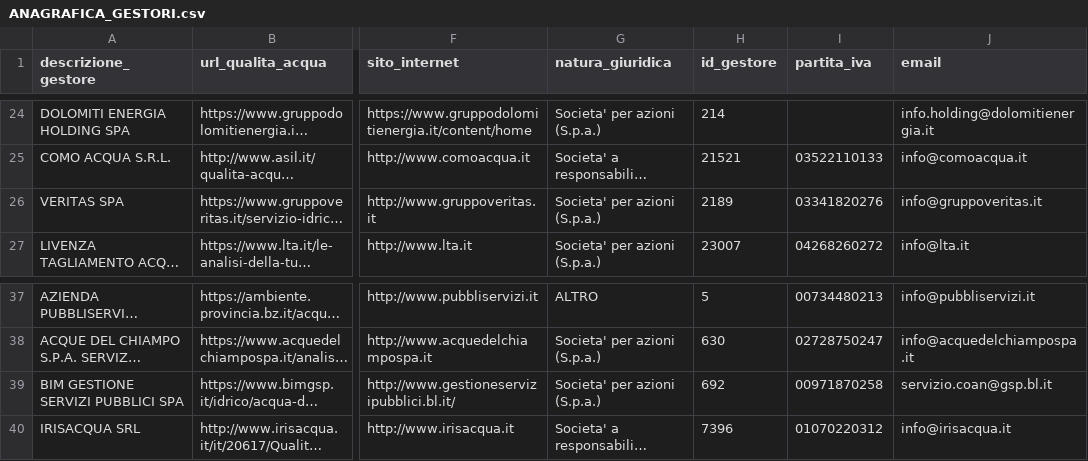
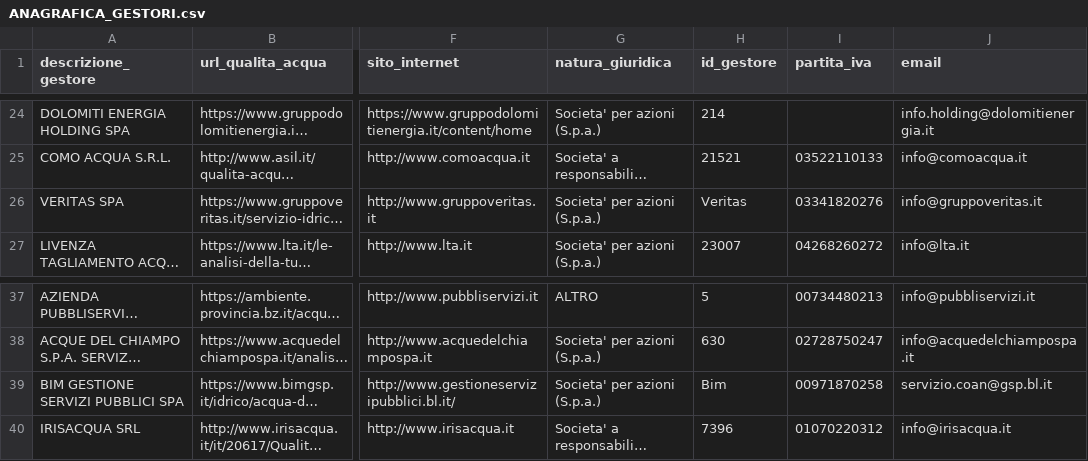
Before and after one commit to figuriamoci/Acqua, a CSV file: resource/ANAGRAFICA_GESTORI.csv, drawn as a sheet; only a part is shown, gaps mark what is left out; long unchanged cells end in …; the diff names each change by its address in the sheet, - before the commit and + after, or states it on an @@ line.

```diff
--- a/resource/ANAGRAFICA_GESTORI.csv
+++ b/resource/ANAGRAFICA_GESTORI.csv
-H26 (id_gestore): 2189
+H26 (id_gestore): Veritas
-H39 (id_gestore): 692
+H39 (id_gestore): Bim
```
Also changed, not shown: Piemonte/SMATTorino/Definitions/GeoReferencedLocationsList.csv, Piemonte/SMATTorino/Definitions/SynParametri.csv, 39 other files.
